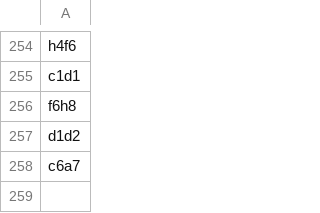
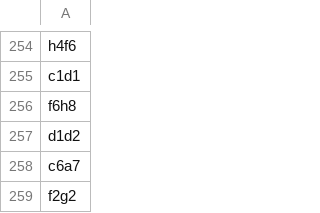
Before and after one commit to TomCasavant/latex-chess, a CSV file: games/current_game.csv, drawn as a sheet; only a part is shown, gaps mark what is left out.

```diff
--- a/games/current_game.csv
+++ b/games/current_game.csv
@@ -258 +258,2 @@ d1d2
 c6a7
+f2g2
```
